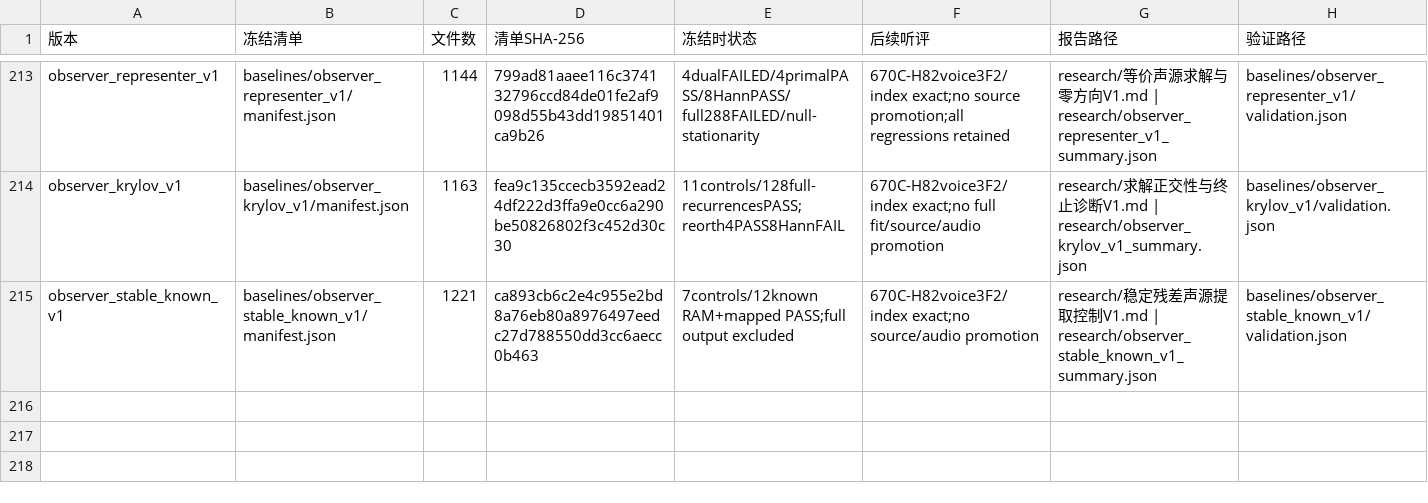
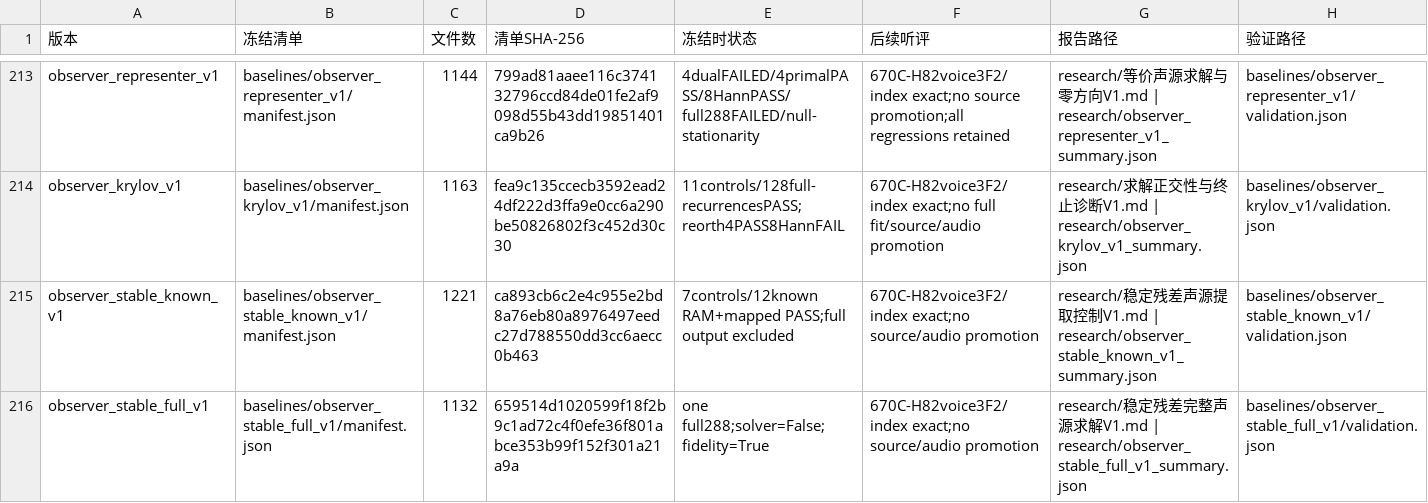
Before and after one commit to Kidrage/VehicleSoundLab, a CSV file: handoff/阶段索引.csv, drawn as a sheet; only a part is shown, gaps mark what is left out; the diff names each change by its address in the sheet, - before the commit and + after, or states it on an @@ line.

Commit message:
Record full extraction failure and diagnose the remaining Krylov gradient

```diff
--- a/handoff/阶段索引.csv
+++ b/handoff/阶段索引.csv
+row 216: observer_stable_full_v1 | baselines/observer_stable_full_v1/manifest.json | 1132 | 659514d1020599f18f2b9c1ad72c4f0efe36f801abce353b99f152f301a21a9a | one full288;solver=False;fidelity=True | 670C-H82voice3F2/index exact;no source/audio promotion | research/稳定残差完整声源求解V1.md | research/observer_stable_full_v1_summary.json | baselines/observer_stable_full_v1/validation.json
```
Also changed, not shown: 12 other files.
